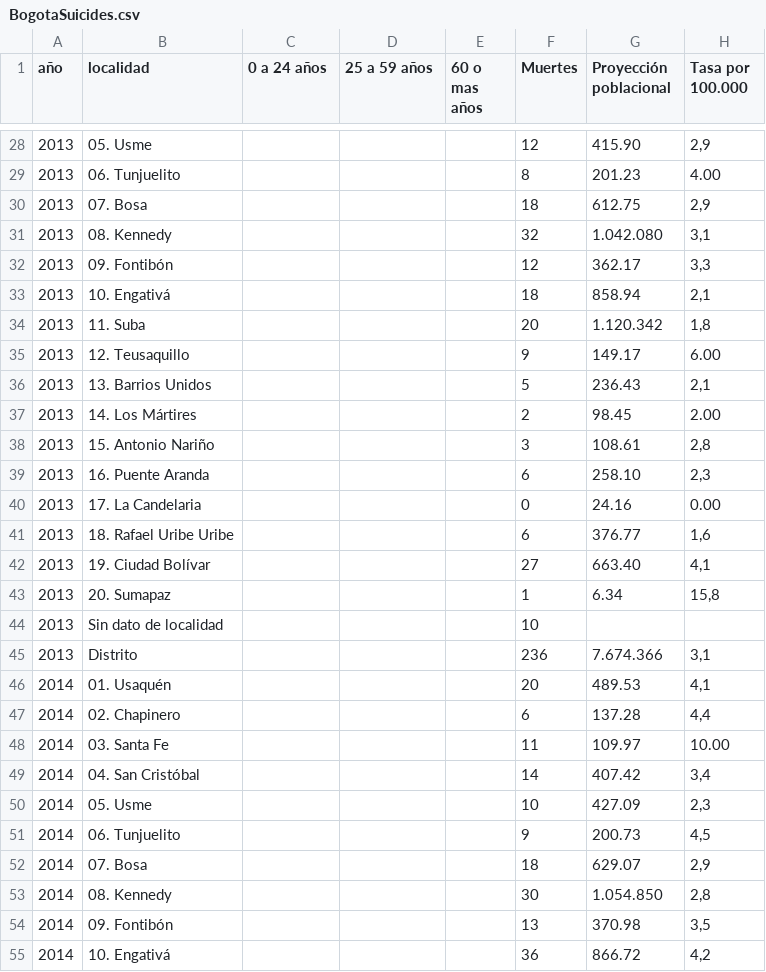
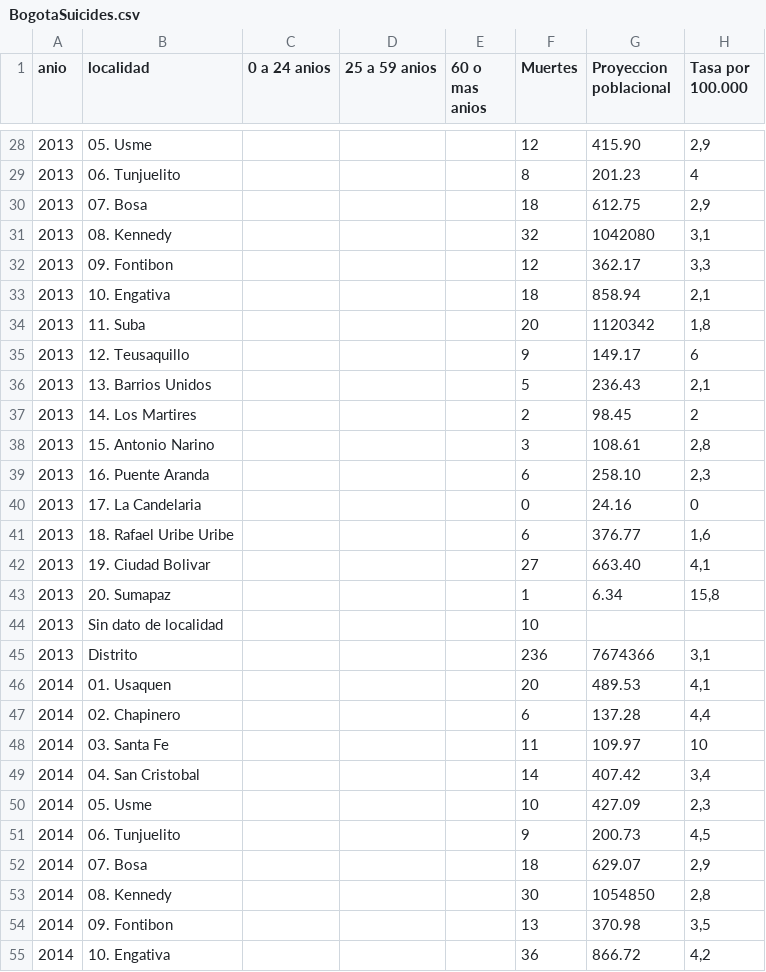
Before and after one commit to hernanChain/bogota-suicides, a CSV file: BogotaSuicides.csv, drawn as a sheet; only a part is shown, gaps mark what is left out; the diff covers the shown part only; the diff names each change by its address in the sheet, - before the commit and + after, or states it on an @@ line.

```diff
--- a/BogotaSuicides.csv
+++ b/BogotaSuicides.csv
-A1: año
+A1: anio
-C1: 0 a 24 años
+C1: 0 a 24 anios
-D1: 25 a 59 años
+D1: 25 a 59 anios
-E1: 60 o mas años
+E1: 60 o mas anios
-G1: Proyección poblacional
+G1: Proyeccion poblacional
-H29 (Tasa por 100.000): 4.00
+H29 (Tasa por 100.000): 4
-G31 (Proyeccion poblacional): 1.042.080
+G31 (Proyeccion poblacional): 1042080
-B32 (localidad): 09. Fontibón
+B32 (localidad): 09. Fontibon
-B33 (localidad): 10. Engativá
+B33 (localidad): 10. Engativa
-G34 (Proyeccion poblacional): 1.120.342
+G34 (Proyeccion poblacional): 1120342
-H35 (Tasa por 100.000): 6.00
+H35 (Tasa por 100.000): 6
-B37 (localidad): 14. Los Mártires
+B37 (localidad): 14. Los Martires
-H37 (Tasa por 100.000): 2.00
+H37 (Tasa por 100.000): 2
-B38 (localidad): 15. Antonio Nariño
+B38 (localidad): 15. Antonio Narino
-H40 (Tasa por 100.000): 0.00
+H40 (Tasa por 100.000): 0
-B42 (localidad): 19. Ciudad Bolívar
+B42 (localidad): 19. Ciudad Bolivar
-G45 (Proyeccion poblacional): 7.674.366
+G45 (Proyeccion poblacional): 7674366
-B46 (localidad): 01. Usaquén
+B46 (localidad): 01. Usaquen
-H48 (Tasa por 100.000): 10.00
+H48 (Tasa por 100.000): 10
-B49 (localidad): 04. San Cristóbal
+B49 (localidad): 04. San Cristobal
-G53 (Proyeccion poblacional): 1.054.850
+G53 (Proyeccion poblacional): 1054850
-B54 (localidad): 09. Fontibón
+B54 (localidad): 09. Fontibon
-B55 (localidad): 10. Engativá
+B55 (localidad): 10. Engativa
```
Also changed, not shown: 71 edited cells elsewhere in this file.
